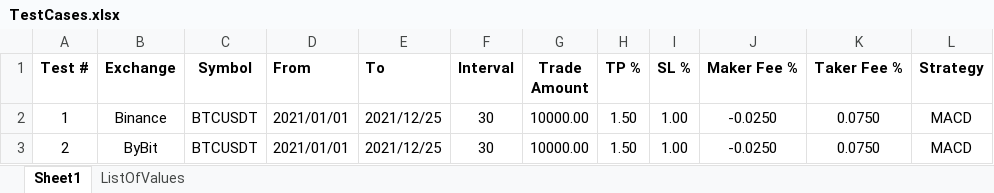
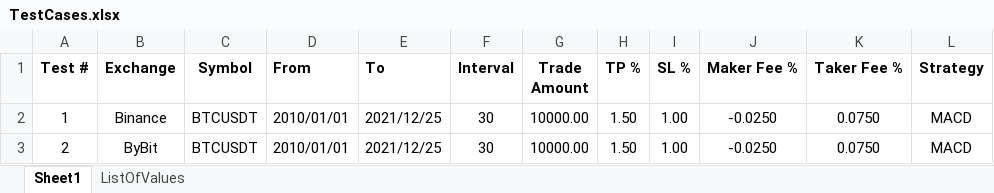
Before and after one commit to SebCoding/BackTester, an Excel workbook: TestCases.xlsx, sheet Sheet1, drawn as a sheet; values as stored, in another font and other column widths than the file's, no borders; the diff names each change by its address in the sheet, - before the commit and + after, or states it on an @@ line.

```diff
--- a/TestCases.xlsx (sheet Sheet1)
+++ b/TestCases.xlsx (sheet Sheet1)
-D2:D3 (From): 2021/01/01
+D2:D3 (From): 2010/01/01
```
Also changed, not shown: 4 other files.
